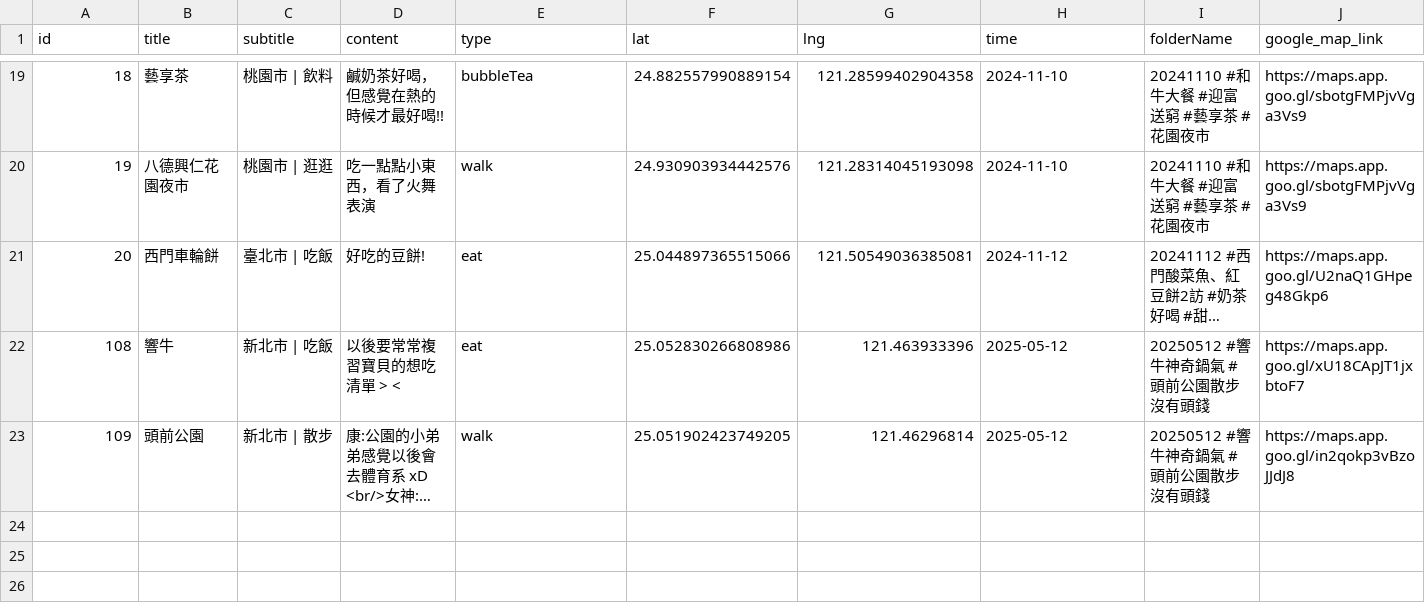
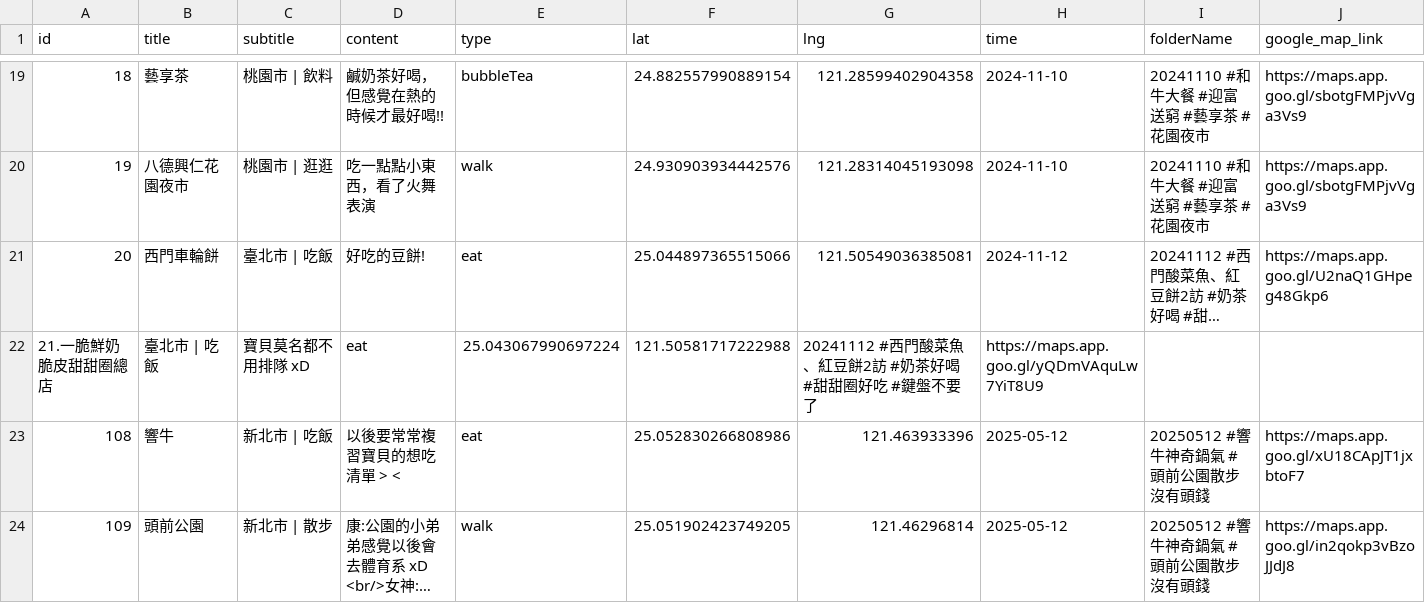
Before and after one commit to sm245735/confession-site, a CSV file: data/diary.csv, drawn as a sheet; only a part is shown, gaps mark what is left out; long unchanged cells end in …; the diff names each change by its address in the sheet, - before the commit and + after, or states it on an @@ line.

Commit message:
Update diary.csv

```diff
--- a/data/diary.csv
+++ b/data/diary.csv
+row 22: 21.一脆鮮奶脆皮甜甜圈總店 | 臺北市 | 吃飯 | 寶貝莫名都不用排隊 xD | eat | 25.043067990697224 | 121.50581717222988 | 20241112 #西門酸菜魚、紅豆餅2訪 #奶茶好喝 #甜甜圈好吃 #鍵盤不要了 | https://maps.app.goo.gl/yQDmVAquLw7YiT8U9
```
